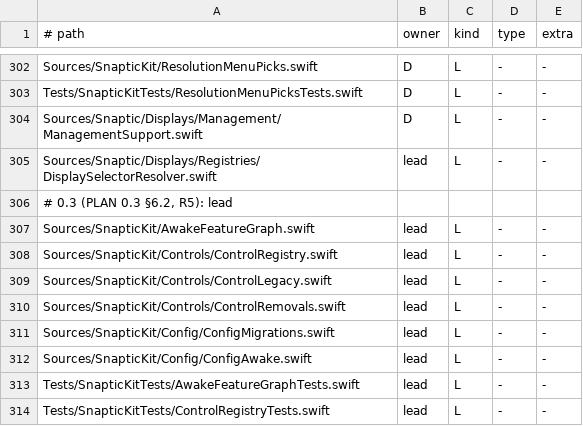
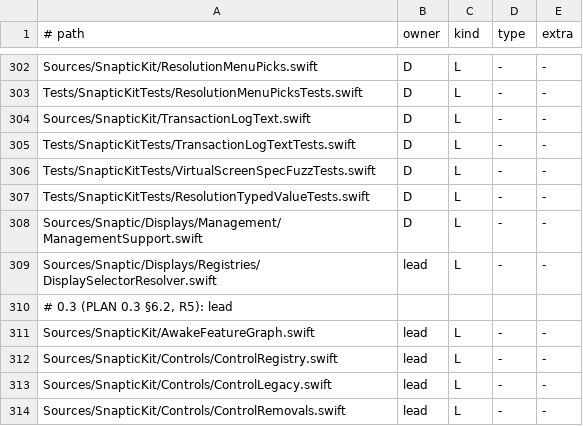
Before and after one commit to revylfitness/snaptic, a TSV file: scripts/stubs.tsv, drawn as a sheet; only a part is shown, gaps mark what is left out; the shorter side is filled out with more unchanged rows.

```diff
--- a/scripts/stubs.tsv
+++ b/scripts/stubs.tsv
@@ -303,2 +303,6 @@ Sources/SnapticKit/ResolutionMenuPicks.swift	D	L	-	-
 Tests/SnapticKitTests/ResolutionMenuPicksTests.swift	D	L	-	-
+Sources/SnapticKit/TransactionLogText.swift	D	L	-	-
+Tests/SnapticKitTests/TransactionLogTextTests.swift	D	L	-	-
+Tests/SnapticKitTests/VirtualScreenSpecFuzzTests.swift	D	L	-	-
+Tests/SnapticKitTests/ResolutionTypedValueTests.swift	D	L	-	-
 Sources/Snaptic/Displays/Management/ManagementSupport.swift	D	L	-	-
```
Also changed, not shown: 13 other files.
